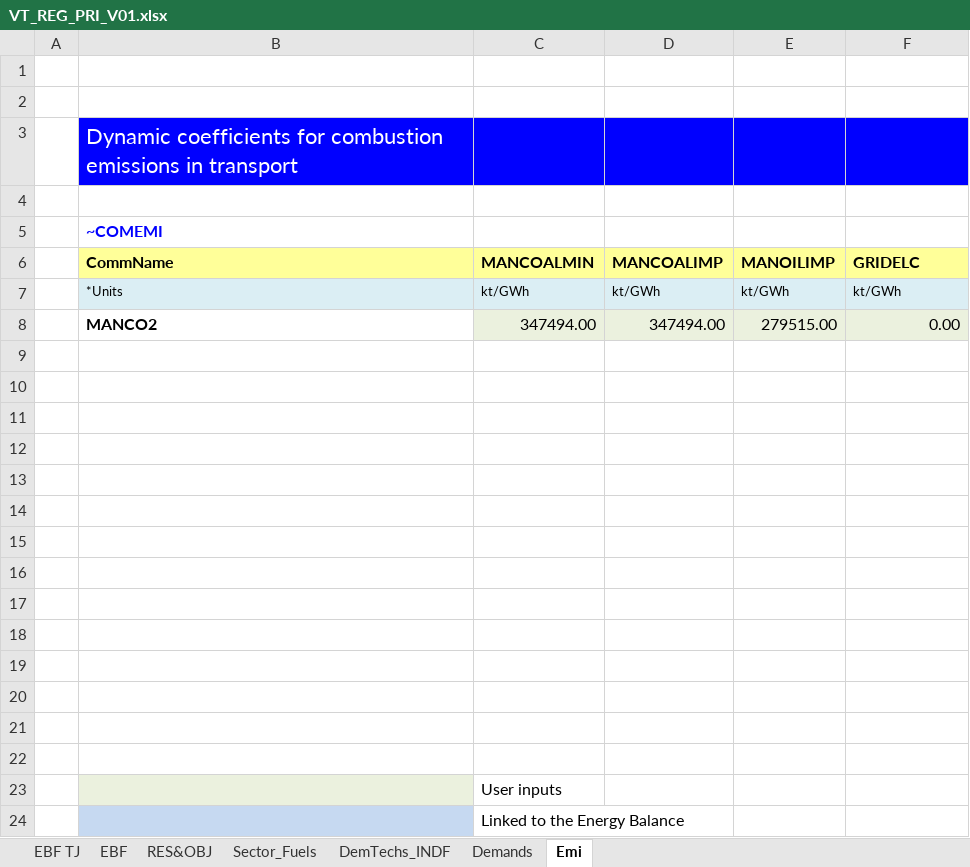
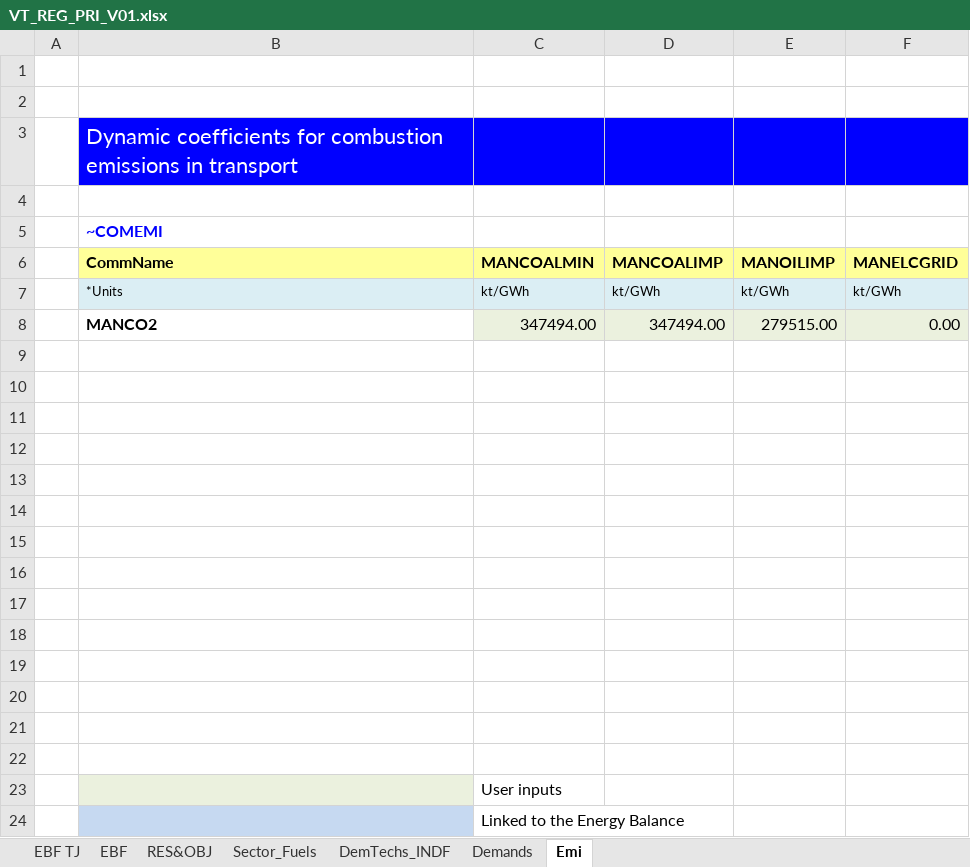
Before and after one commit to Tamenew/INDIND, an Excel workbook: VT_REG_PRI_V01.xlsx, sheet Emi, drawn as a sheet; values as stored, in another font and other column widths than the file's, no borders; charts and pictures not drawn; the diff names each change by its address in the sheet, - before the commit and + after, or states it on an @@ line.

Commit message:
Updating ELC
GRIDELC

```diff
--- a/VT_REG_PRI_V01.xlsx (sheet Emi)
+++ b/VT_REG_PRI_V01.xlsx (sheet Emi)
-F6: GRIDELC
+F6: MANELCGRID
```
Also changed, not shown: sheet Sector_Fuels, sheet DemTechs_INDF.
